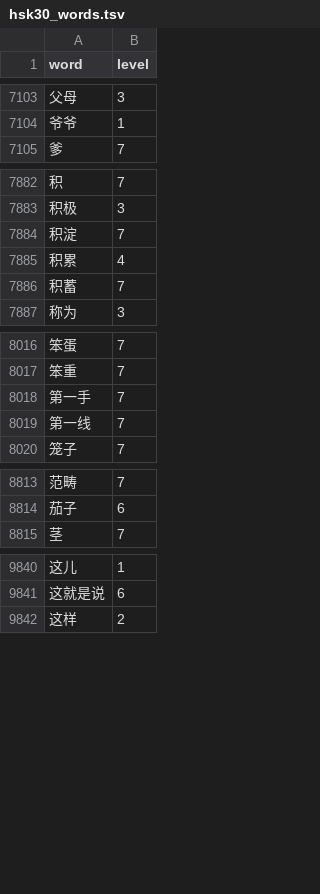
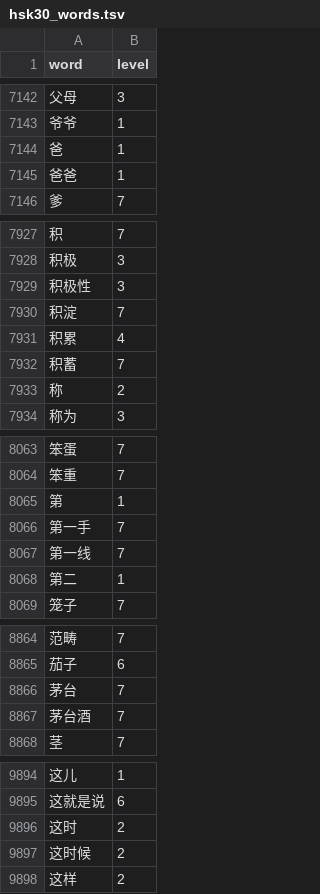
Before and after one commit to harukicoder/hsk30, a TSV file: src/hsk30/data/hsk30_words.tsv, drawn as a sheet; only a part is shown, gaps mark what is left out; the diff covers the shown part only; the diff names each change by its address in the sheet, - before the commit and + after, or states it on an @@ line.

```diff
--- a/src/hsk30/data/hsk30_words.tsv
+++ b/src/hsk30/data/hsk30_words.tsv
+row 7144: 爸 | 1
+row 7145: 爸爸 | 1
+row 7929: 积极性 | 3
+row 7933: 称 | 2
+row 8065: 第 | 1
+row 8068: 第二 | 1
+row 8866: 茅台 | 7
+row 8867: 茅台酒 | 7
+row 9896: 这时 | 2
+row 9897: 这时候 | 2
```
Also changed, not shown: 51 added rows elsewhere in this file, 17 other files.
